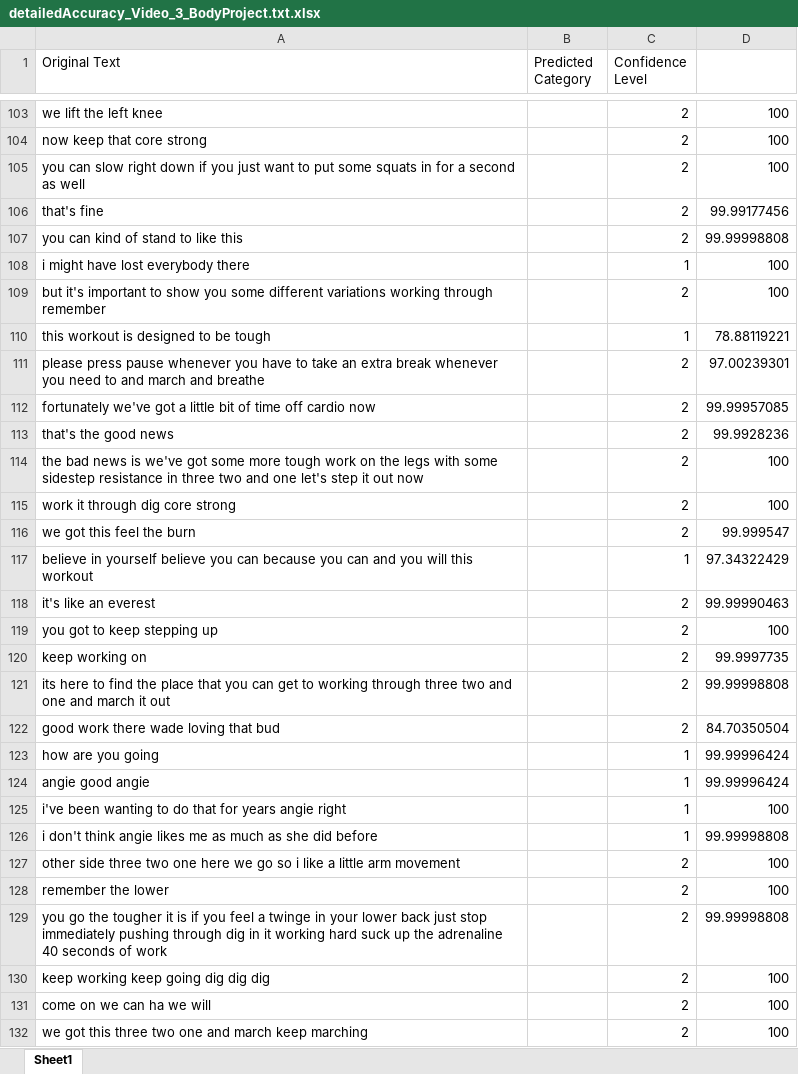
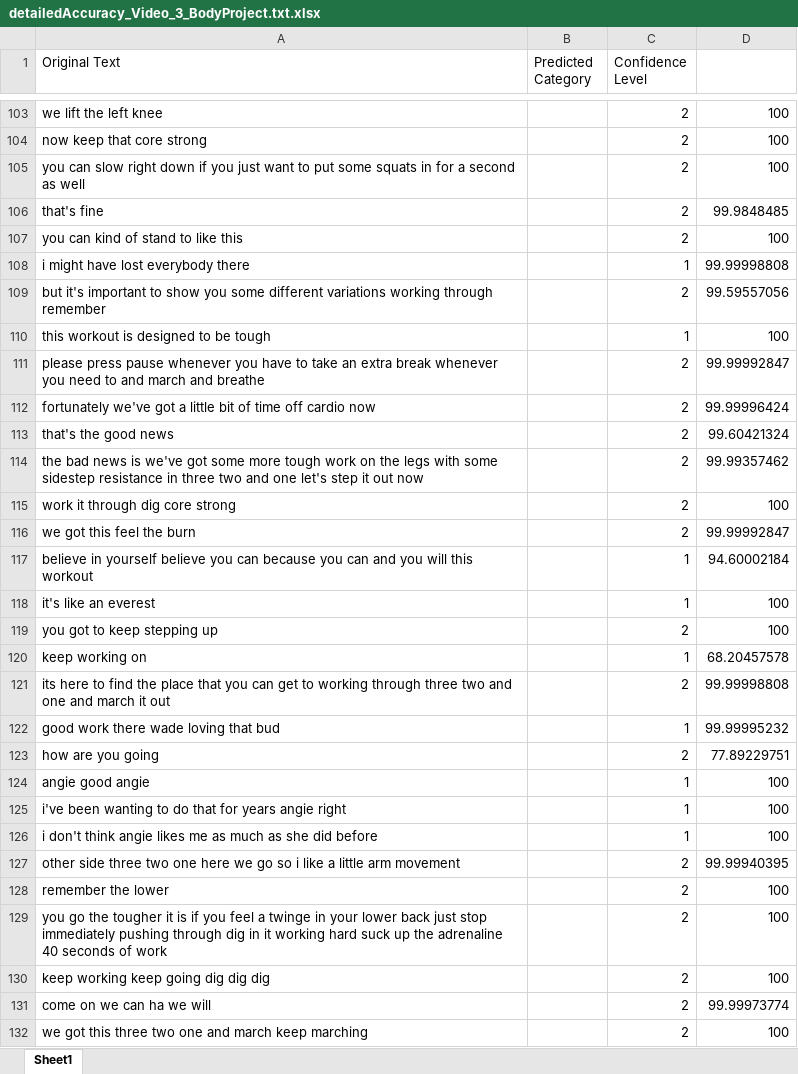
Before and after one commit to krrun16/AerobicTextReview, an Excel workbook: Keyword Extraction/Results_Detailed Accuracy/detailedAccuracy_Video_3_BodyProject.txt.xlsx, sheet Sheet1, drawn as a sheet; only a part is shown, gaps mark what is left out; values as stored, in another font and other column widths than the file's, no borders; the diff covers the shown part only; the diff names each change by its address in the sheet, - before the commit and + after, or states it on an @@ line.

```diff
--- a/Keyword Extraction/Results_Detailed Accuracy/detailedAccuracy_Video_3_BodyProject.txt.xlsx (sheet Sheet1)
+++ b/Keyword Extraction/Results_Detailed Accuracy/detailedAccuracy_Video_3_BodyProject.txt.xlsx (sheet Sheet1)
-D106: 99.99177456
+D106: 99.9848485
-D107: 99.99998808
+D107: 100
-D108: 100
+D108: 99.99998808
-D109: 100
+D109: 99.59557056
-D110: 78.88119221
+D110: 100
-D111: 97.00239301
+D111: 99.99992847
-D112: 99.99957085
+D112: 99.99996424
-D113: 99.9928236
+D113: 99.60421324
-D114: 100
+D114: 99.99357462
-D116: 99.999547
+D116: 99.99992847
-D117: 97.34322429
+D117: 94.60002184
-C118 (Confidence Level): 2
+C118 (Confidence Level): 1
-D118: 99.99990463
+D118: 100
-C120 (Confidence Level): 2
+C120 (Confidence Level): 1
-D120: 99.9997735
+D120: 68.20457578
-C122 (Confidence Level): 2
+C122 (Confidence Level): 1
-D122: 84.70350504
+D122: 99.99995232
-C123 (Confidence Level): 1
+C123 (Confidence Level): 2
-D123: 99.99996424
+D123: 77.89229751
-D124: 99.99996424
+D124: 100
-D126: 99.99998808
+D126: 100
-D127: 100
+D127: 99.99940395
-D129: 99.99998808
+D129: 100
-D131: 100
+D131: 99.99973774
```
Also changed, not shown: 299 edited cells elsewhere in this sheet, Keyword Extraction/Results_Detailed Accuracy/detailedAccuracy_Output.txt.xlsx, Keyword Extraction/Results_Detailed Accuracy/detailedAccuracy_Video_2_nikeTrainerClub.txt.xlsx, 17 other files.
